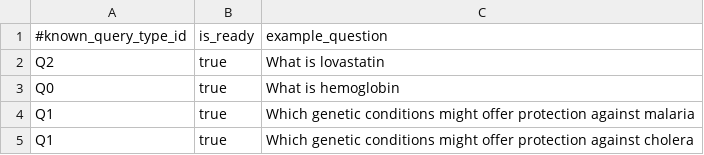
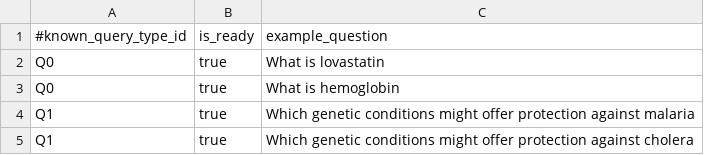
Before and after one commit to RTXteam/RTX, a TSV file: code/reasoningtool/QuestionAnswering/QuestionExamples.tsv, drawn as a sheet; only a part is shown.

Commit message:
Update QuestionExamples.tsv

```diff
--- a/code/reasoningtool/QuestionAnswering/QuestionExamples.tsv
+++ b/code/reasoningtool/QuestionAnswering/QuestionExamples.tsv
@@ -1,3 +1,3 @@
 #known_query_type_id	is_ready	example_question
-Q2	true	What is lovastatin
+Q0	true	What is lovastatin
 Q0	true	What is hemoglobin
```
